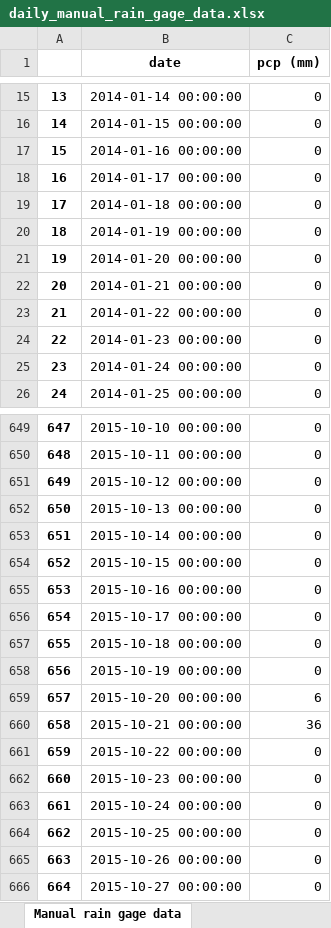
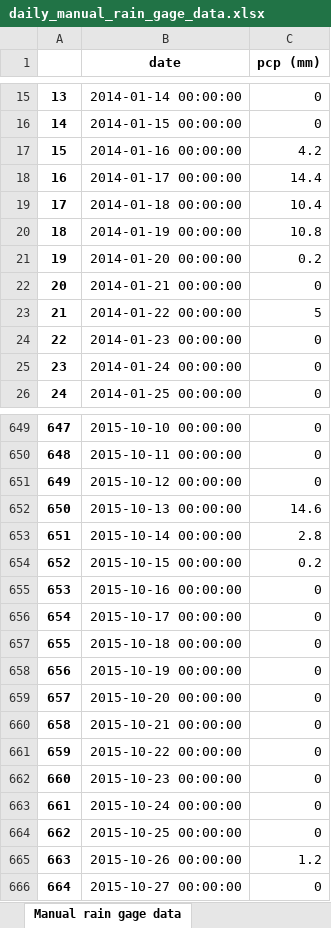
Before and after one commit to idfeiven/app-secar_meteo_data, an Excel workbook: data/daily_manual_rain_gage_data.xlsx, sheet Manual rain gage data, drawn as a sheet; only a part is shown, gaps mark what is left out; values as stored, in another font and other column widths than the file's, no borders; the diff covers the shown part only; the diff names each change by its address in the sheet, - before the commit and + after, or states it on an @@ line.

```diff
--- a/data/daily_manual_rain_gage_data.xlsx (sheet Manual rain gage data)
+++ b/data/daily_manual_rain_gage_data.xlsx (sheet Manual rain gage data)
-C17 (pcp (mm)): 0
+C17 (pcp (mm)): 4.2
-C18 (pcp (mm)): 0
+C18 (pcp (mm)): 14.4
-C19 (pcp (mm)): 0
+C19 (pcp (mm)): 10.4
-C20 (pcp (mm)): 0
+C20 (pcp (mm)): 10.8
-C21 (pcp (mm)): 0
+C21 (pcp (mm)): 0.2
-C23 (pcp (mm)): 0
+C23 (pcp (mm)): 5
-C652 (pcp (mm)): 0
+C652 (pcp (mm)): 14.6
-C653 (pcp (mm)): 0
+C653 (pcp (mm)): 2.8
-C654 (pcp (mm)): 0
+C654 (pcp (mm)): 0.2
-C659 (pcp (mm)): 6
+C659 (pcp (mm)): 0
-C660 (pcp (mm)): 36
+C660 (pcp (mm)): 0
-C665 (pcp (mm)): 0
+C665 (pcp (mm)): 1.2
```
Also changed, not shown: 49 edited cells elsewhere in this sheet, data/secar_daily_data.xlsx, 1 other file.
